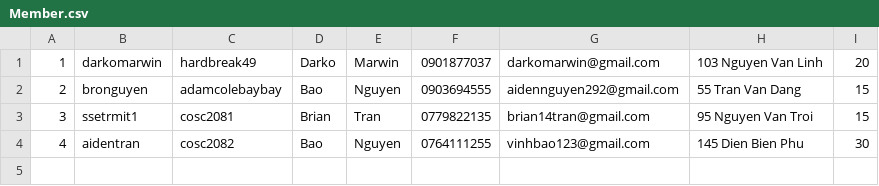
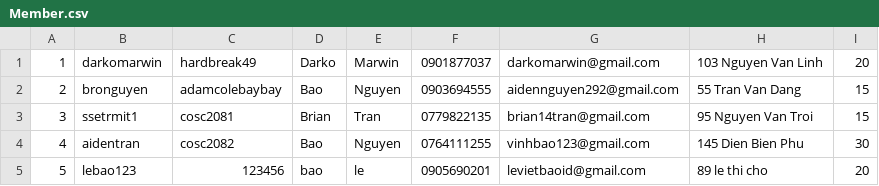
Before and after one commit to L3Bao/APT-SED-GroupAssignment, a CSV file: Storage/Member.csv, drawn as a sheet.

```diff
--- a/Storage/Member.csv
+++ b/Storage/Member.csv
@@ -4 +4,2 @@
 4,aidentran,cosc2082,Bao,Nguyen,0764111255,vinhbao123@gmail.com,145 Dien Bien Phu,30
+5,lebao123,123456,bao,le,0905690201,levietbaoid@gmail.com,89 le thi cho,20
```
Also changed, not shown: 7 other files.
